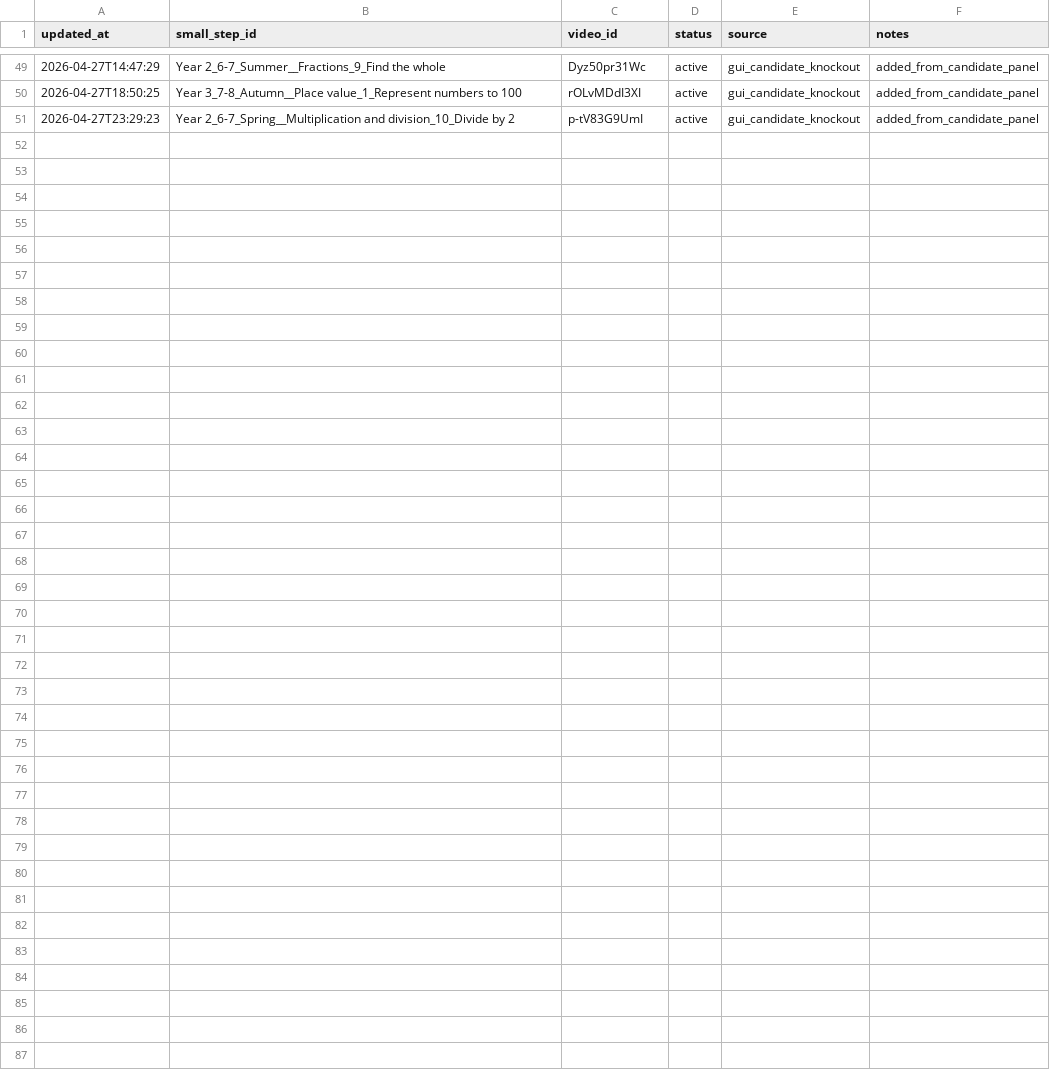
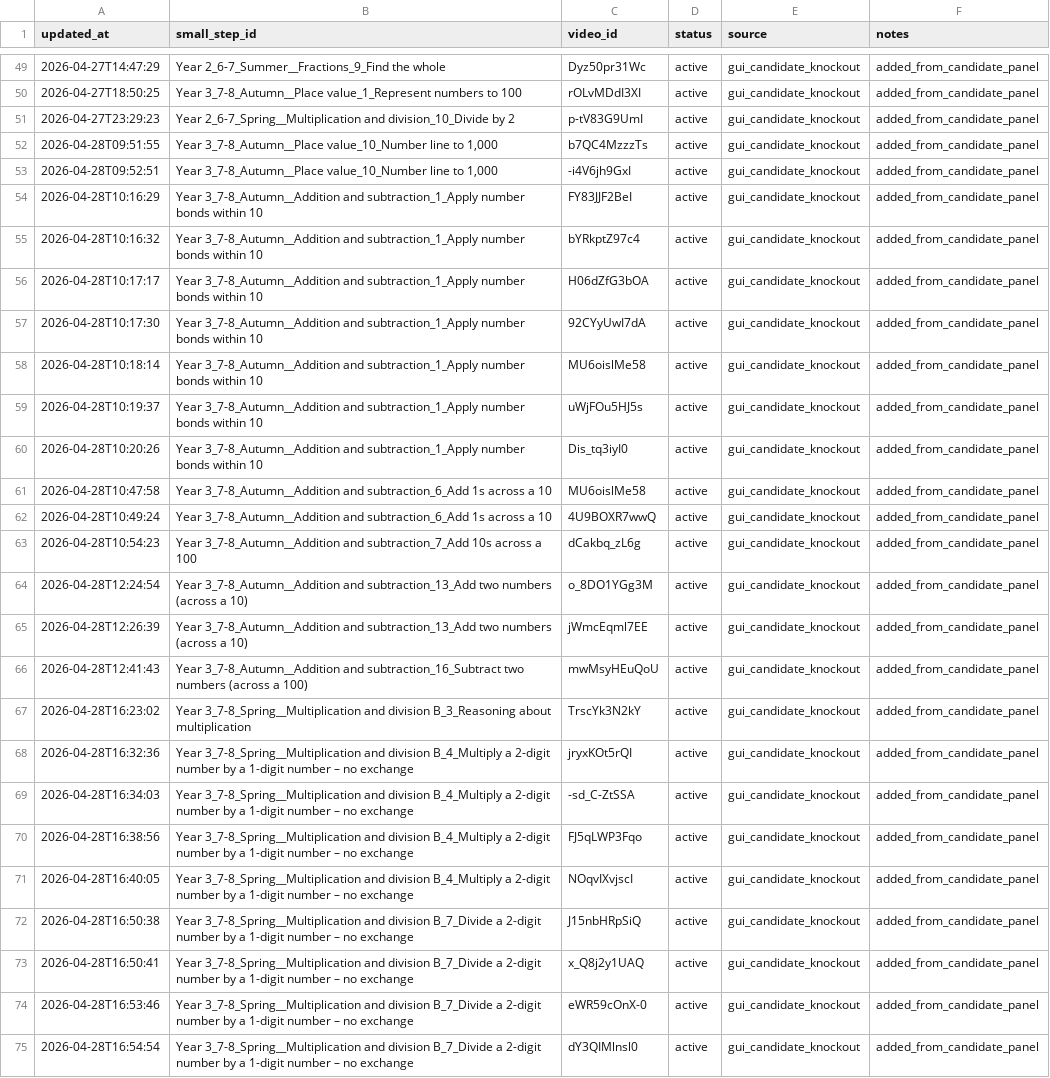
Before and after one commit to johnbrown-png/flipper-lite, a CSV file: qa/step_video_knockouts.csv, drawn as a sheet; only a part is shown, gaps mark what is left out; the diff names each change by its address in the sheet, - before the commit and + after, or states it on an @@ line.

```diff
--- a/qa/step_video_knockouts.csv
+++ b/qa/step_video_knockouts.csv
+row 52: 2026-04-28T09:51:55 | Year 3_7-8_Autumn__Place value_10_Number line to 1,000 | b7QC4MzzzTs | active | gui_candidate_knockout | added_from_candidate_panel
+row 53: 2026-04-28T09:52:51 | Year 3_7-8_Autumn__Place value_10_Number line to 1,000 | -i4V6jh9GxI | active | gui_candidate_knockout | added_from_candidate_panel
+row 54: 2026-04-28T10:16:29 | Year 3_7-8_Autumn__Addition and subtraction_1_Apply number bonds within 10 | FY83JJF2BeI | active | gui_candidate_knockout | added_from_candidate_panel
+row 55: 2026-04-28T10:16:32 | Year 3_7-8_Autumn__Addition and subtraction_1_Apply number bonds within 10 | bYRkptZ97c4 | active | gui_candidate_knockout | added_from_candidate_panel
+row 56: 2026-04-28T10:17:17 | Year 3_7-8_Autumn__Addition and subtraction_1_Apply number bonds within 10 | H06dZfG3bOA | active | gui_candidate_knockout | added_from_candidate_panel
+row 57: 2026-04-28T10:17:30 | Year 3_7-8_Autumn__Addition and subtraction_1_Apply number bonds within 10 | 92CYyUwI7dA | active | gui_candidate_knockout | added_from_candidate_panel
+row 58: 2026-04-28T10:18:14 | Year 3_7-8_Autumn__Addition and subtraction_1_Apply number bonds within 10 | MU6oislMe58 | active | gui_candidate_knockout | added_from_candidate_panel
+row 59: 2026-04-28T10:19:37 | Year 3_7-8_Autumn__Addition and subtraction_1_Apply number bonds within 10 | uWjFOu5HJ5s | active | gui_candidate_knockout | added_from_candidate_panel
+row 60: 2026-04-28T10:20:26 | Year 3_7-8_Autumn__Addition and subtraction_1_Apply number bonds within 10 | Dis_tq3iyI0 | active | gui_candidate_knockout | added_from_candidate_panel
+row 61: 2026-04-28T10:47:58 | Year 3_7-8_Autumn__Addition and subtraction_6_Add 1s across a 10 | MU6oislMe58 | active | gui_candidate_knockout | added_from_candidate_panel
+row 62: 2026-04-28T10:49:24 | Year 3_7-8_Autumn__Addition and subtraction_6_Add 1s across a 10 | 4U9BOXR7wwQ | active | gui_candidate_knockout | added_from_candidate_panel
+row 63: 2026-04-28T10:54:23 | Year 3_7-8_Autumn__Addition and subtraction_7_Add 10s across a 100 | dCakbq_zL6g | active | gui_candidate_knockout | added_from_candidate_panel
+row 64: 2026-04-28T12:24:54 | Year 3_7-8_Autumn__Addition and subtraction_13_Add two numbers (across a 10) | o_8DO1YGg3M | active | gui_candidate_knockout | added_from_candidate_panel
+row 65: 2026-04-28T12:26:39 | Year 3_7-8_Autumn__Addition and subtraction_13_Add two numbers (across a 10) | jWmcEqml7EE | active | gui_candidate_knockout | added_from_candidate_panel
+row 66: 2026-04-28T12:41:43 | Year 3_7-8_Autumn__Addition and subtraction_16_Subtract two numbers (across a 100) | mwMsyHEuQoU | active | gui_candidate_knockout | added_from_candidate_panel
+row 67: 2026-04-28T16:23:02 | Year 3_7-8_Spring__Multiplication and division B_3_Reasoning about multiplication | TrscYk3N2kY | active | gui_candidate_knockout | added_from_candidate_panel
+row 68: 2026-04-28T16:32:36 | Year 3_7-8_Spring__Multiplication and division B_4_Multiply a 2-digit number by a 1-digit number – no exchange | jryxKOt5rQI | active | gui_candidate_knockout | added_from_candidate_panel
+row 69: 2026-04-28T16:34:03 | Year 3_7-8_Spring__Multiplication and division B_4_Multiply a 2-digit number by a 1-digit number – no exchange | -sd_C-ZtSSA | active | gui_candidate_knockout | added_from_candidate_panel
+row 70: 2026-04-28T16:38:56 | Year 3_7-8_Spring__Multiplication and division B_4_Multiply a 2-digit number by a 1-digit number – no exchange | FJ5qLWP3Fqo | active | gui_candidate_knockout | added_from_candidate_panel
+row 71: 2026-04-28T16:40:05 | Year 3_7-8_Spring__Multiplication and division B_4_Multiply a 2-digit number by a 1-digit number – no exchange | NOqvIXvjscI | active | gui_candidate_knockout | added_from_candidate_panel
+row 72: 2026-04-28T16:50:38 | Year 3_7-8_Spring__Multiplication and division B_7_Divide a 2-digit number by a 1-digit number – no exchange | J15nbHRpSiQ | active | gui_candidate_knockout | added_from_candidate_panel
+row 73: 2026-04-28T16:50:41 | Year 3_7-8_Spring__Multiplication and division B_7_Divide a 2-digit number by a 1-digit number – no exchange | x_Q8j2y1UAQ | active | gui_candidate_knockout | added_from_candidate_panel
+row 74: 2026-04-28T16:53:46 | Year 3_7-8_Spring__Multiplication and division B_7_Divide a 2-digit number by a 1-digit number – no exchange | eWR59cOnX-0 | active | gui_candidate_knockout | added_from_candidate_panel
+row 75: 2026-04-28T16:54:54 | Year 3_7-8_Spring__Multiplication and division B_7_Divide a 2-digit number by a 1-digit number – no exchange | dY3QIMlnsl0 | active | gui_candidate_knockout | added_from_candidate_panel
```
Also changed, not shown: 7 other files.
